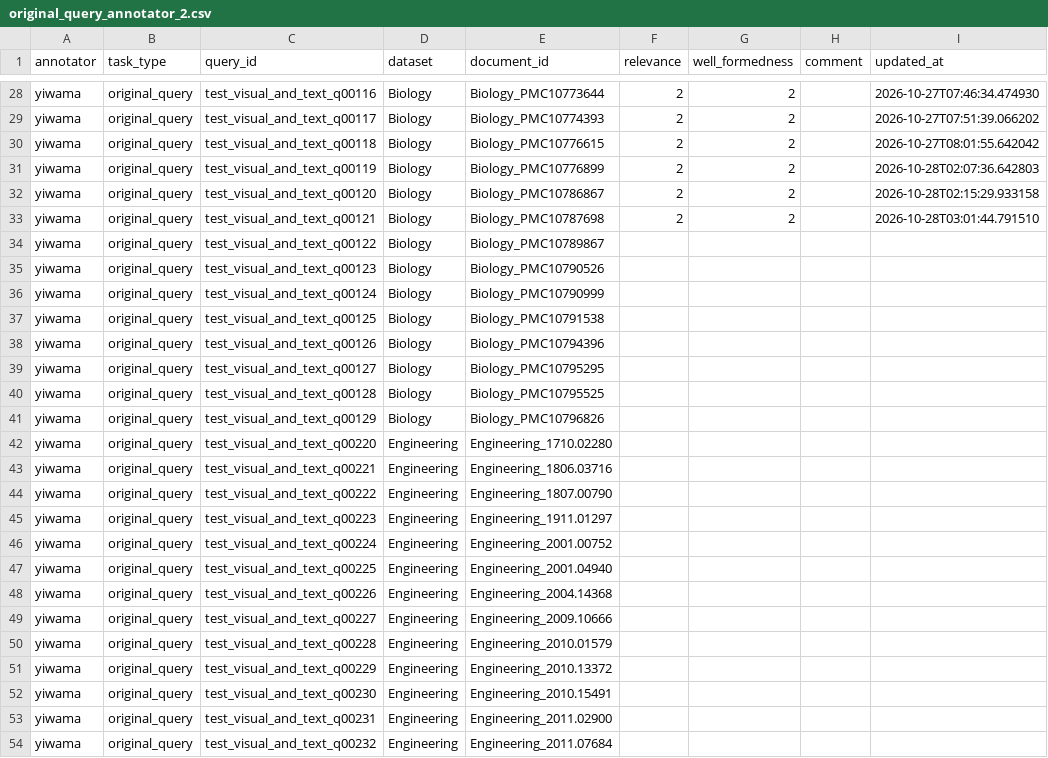
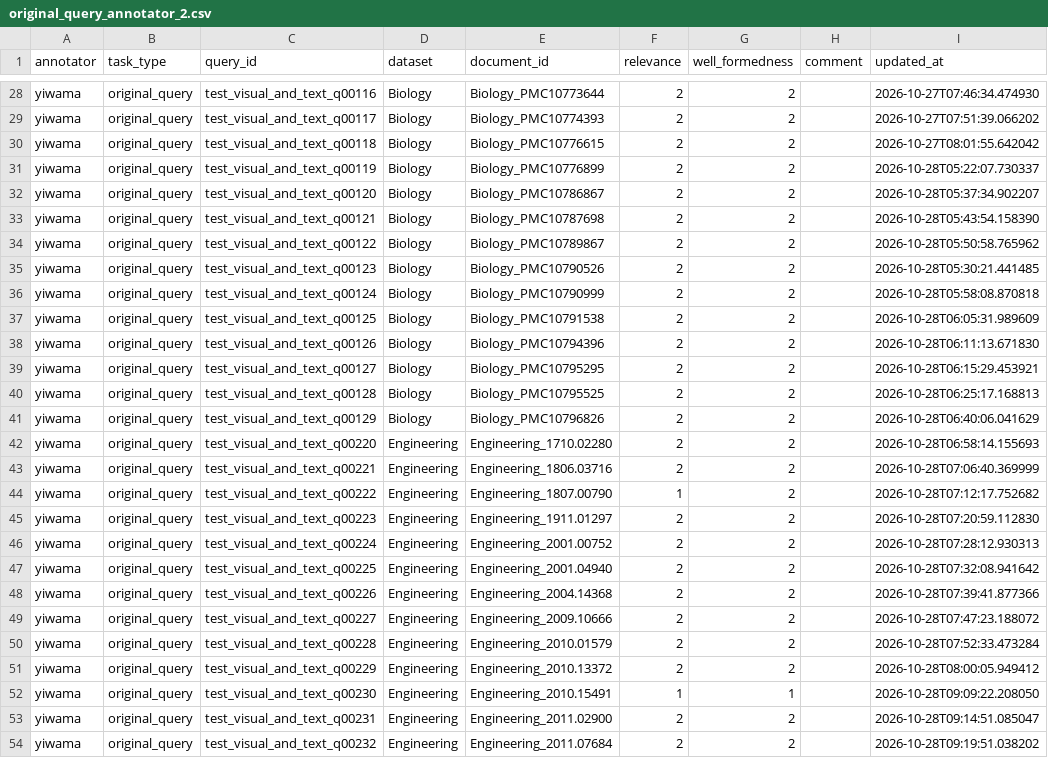
Before and after one commit to stanfris/multimodal-tip-of-tongue-retrieval-for-scientific-papers, a CSV file: annotations/data/original_query_annotator_2.csv, drawn as a sheet; only a part is shown, gaps mark what is left out; the diff covers the shown part only.

```diff
--- a/annotations/data/original_query_annotator_2.csv
+++ b/annotations/data/original_query_annotator_2.csv
@@ -30,25 +30,25 @@ yiwama,original_query,test_visual_and_text_q00117,Biology,Biology_PMC10774393,2,
 yiwama,original_query,test_visual_and_text_q00118,Biology,Biology_PMC10776615,2,2,,2026-10-27T08:01:55.642042
-yiwama,original_query,test_visual_and_text_q00119,Biology,Biology_PMC10776899,2,2,,2026-10-28T02:07:36.642803
-yiwama,original_query,test_visual_and_text_q00120,Biology,Biology_PMC10786867,2,2,,2026-10-28T02:15:29.933158
-yiwama,original_query,test_visual_and_text_q00121,Biology,Biology_PMC10787698,2,2,,2026-10-28T03:01:44.791510
-yiwama,original_query,test_visual_and_text_q00122,Biology,Biology_PMC10789867,,,,
-yiwama,original_query,test_visual_and_text_q00123,Biology,Biology_PMC10790526,,,,
-yiwama,original_query,test_visual_and_text_q00124,Biology,Biology_PMC10790999,,,,
-yiwama,original_query,test_visual_and_text_q00125,Biology,Biology_PMC10791538,,,,
-yiwama,original_query,test_visual_and_text_q00126,Biology,Biology_PMC10794396,,,,
-yiwama,original_query,test_visual_and_text_q00127,Biology,Biology_PMC10795295,,,,
-yiwama,original_query,test_visual_and_text_q00128,Biology,Biology_PMC10795525,,,,
-yiwama,original_query,test_visual_and_text_q00129,Biology,Biology_PMC10796826,,,,
-yiwama,original_query,test_visual_and_text_q00220,Engineering,Engineering_1710.02280,,,,
-yiwama,original_query,test_visual_and_text_q00221,Engineering,Engineering_1806.03716,,,,
-yiwama,original_query,test_visual_and_text_q00222,Engineering,Engineering_1807.00790,,,,
-yiwama,original_query,test_visual_and_text_q00223,Engineering,Engineering_1911.01297,,,,
-yiwama,original_query,test_visual_and_text_q00224,Engineering,Engineering_2001.00752,,,,
-yiwama,original_query,test_visual_and_text_q00225,Engineering,Engineering_2001.04940,,,,
-yiwama,original_query,test_visual_and_text_q00226,Engineering,Engineering_2004.14368,,,,
-yiwama,original_query,test_visual_and_text_q00227,Engineering,Engineering_2009.10666,,,,
-yiwama,original_query,test_visual_and_text_q00228,Engineering,Engineering_2010.01579,,,,
-yiwama,original_query,test_visual_and_text_q00229,Engineering,Engineering_2010.13372,,,,
-yiwama,original_query,test_visual_and_text_q00230,Engineering,Engineering_2010.15491,,,,
-yiwama,original_query,test_visual_and_text_q00231,Engineering,Engineering_2011.02900,,,,
-yiwama,original_query,test_visual_and_text_q00232,Engineering,Engineering_2011.07684,,,,
+yiwama,original_query,test_visual_and_text_q00119,Biology,Biology_PMC10776899,2,2,,2026-10-28T05:22:07.730337
+yiwama,original_query,test_visual_and_text_q00120,Biology,Biology_PMC10786867,2,2,,2026-10-28T05:37:34.902207
+yiwama,original_query,test_visual_and_text_q00121,Biology,Biology_PMC10787698,2,2,,2026-10-28T05:43:54.158390
+yiwama,original_query,test_visual_and_text_q00122,Biology,Biology_PMC10789867,2,2,,2026-10-28T05:50:58.765962
+yiwama,original_query,test_visual_and_text_q00123,Biology,Biology_PMC10790526,2,2,,2026-10-28T05:30:21.441485
+yiwama,original_query,test_visual_and_text_q00124,Biology,Biology_PMC10790999,2,2,,2026-10-28T05:58:08.870818
+yiwama,original_query,test_visual_and_text_q00125,Biology,Biology_PMC10791538,2,2,,2026-10-28T06:05:31.989609
+yiwama,original_query,test_visual_and_text_q00126,Biology,Biology_PMC10794396,2,2,,2026-10-28T06:11:13.671830
+yiwama,original_query,test_visual_and_text_q00127,Biology,Biology_PMC10795295,2,2,,2026-10-28T06:15:29.453921
+yiwama,original_query,test_visual_and_text_q00128,Biology,Biology_PMC10795525,2,2,,2026-10-28T06:25:17.168813
+yiwama,original_query,test_visual_and_text_q00129,Biology,Biology_PMC10796826,2,2,,2026-10-28T06:40:06.041629
+yiwama,original_query,test_visual_and_text_q00220,Engineering,Engineering_1710.02280,2,2,,2026-10-28T06:58:14.155693
+yiwama,original_query,test_visual_and_text_q00221,Engineering,Engineering_1806.03716,2,2,,2026-10-28T07:06:40.369999
+yiwama,original_query,test_visual_and_text_q00222,Engineering,Engineering_1807.00790,1,2,,2026-10-28T07:12:17.752682
+yiwama,original_query,test_visual_and_text_q00223,Engineering,Engineering_1911.01297,2,2,,2026-10-28T07:20:59.112830
+yiwama,original_query,test_visual_and_text_q00224,Engineering,Engineering_2001.00752,2,2,,2026-10-28T07:28:12.930313
+yiwama,original_query,test_visual_and_text_q00225,Engineering,Engineering_2001.04940,2,2,,2026-10-28T07:32:08.941642
+yiwama,original_query,test_visual_and_text_q00226,Engineering,Engineering_2004.14368,2,2,,2026-10-28T07:39:41.877366
+yiwama,original_query,test_visual_and_text_q00227,Engineering,Engineering_2009.10666,2,2,,2026-10-28T07:47:23.188072
+yiwama,original_query,test_visual_and_text_q00228,Engineering,Engineering_2010.01579,2,2,,2026-10-28T07:52:33.473284
+yiwama,original_query,test_visual_and_text_q00229,Engineering,Engineering_2010.13372,2,2,,2026-10-28T08:00:05.949412
+yiwama,original_query,test_visual_and_text_q00230,Engineering,Engineering_2010.15491,1,1,,2026-10-28T09:09:22.208050
+yiwama,original_query,test_visual_and_text_q00231,Engineering,Engineering_2011.02900,2,2,,2026-10-28T09:14:51.085047
+yiwama,original_query,test_visual_and_text_q00232,Engineering,Engineering_2011.07684,2,2,,2026-10-28T09:19:51.038202
```
Also changed, not shown: 21 edited cells elsewhere in this file, annotations/data/original_query_annotator_1.csv, 4 other files.
